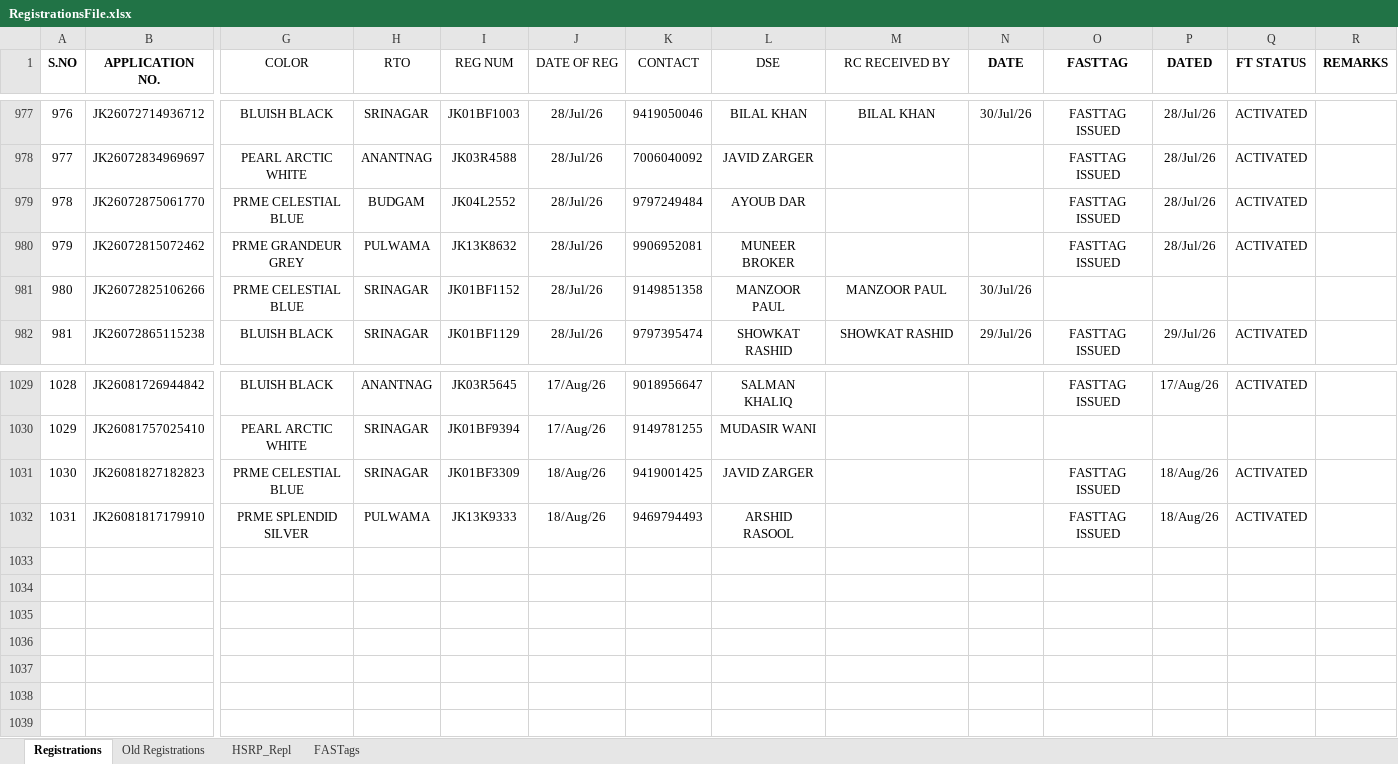
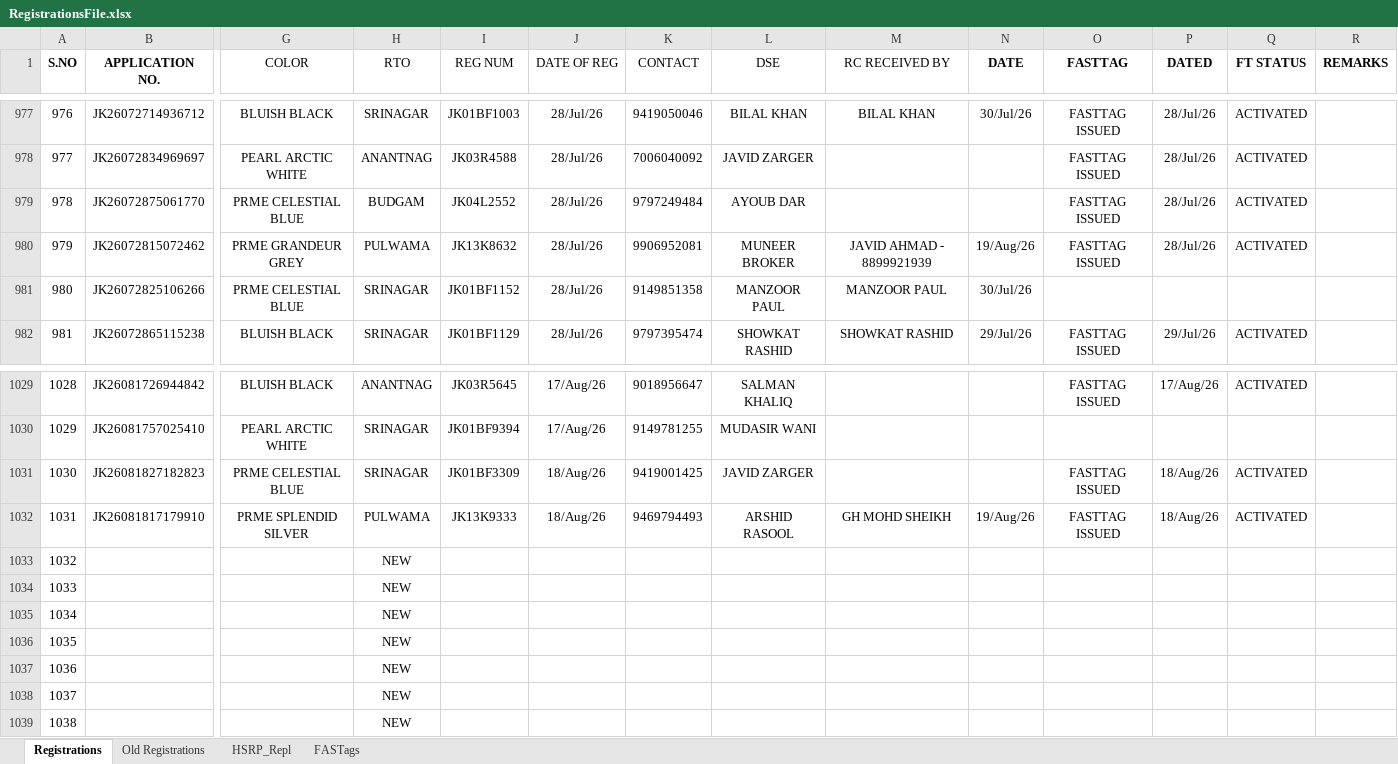
Before and after one commit to adilahmadsofi-ck/Documents, an Excel workbook: RegistrationsFile.xlsx, sheet Registrations, drawn as a sheet; only a part is shown, gaps mark what is left out; values as stored, in another font and other column widths than the file's, no borders; conditional formats and table styles not drawn; rows hold the shown columns only; the diff names each change by its address in the sheet, - before the commit and + after, or states it on an @@ line.

```diff
--- a/RegistrationsFile.xlsx (sheet Registrations)
+++ b/RegistrationsFile.xlsx (sheet Registrations)
-M980 (RC RECEIVED BY): (empty)
+M980 (RC RECEIVED BY): JAVID AHMAD - 8899921939
-N980 (DATE): (empty)
+N980 (DATE): 19/Aug/26
-M1032 (RC RECEIVED BY): (empty)
+M1032 (RC RECEIVED BY): GH MOHD SHEIKH
-N1032 (DATE): (empty)
+N1032 (DATE): 19/Aug/26
+row 1033: 1032 |  |  | NEW
+row 1034: 1033 |  |  | NEW
+row 1035: 1034 |  |  | NEW
+row 1036: 1035 |  |  | NEW
+row 1037: 1036 |  |  | NEW
+row 1038: 1037 |  |  | NEW
+row 1039: 1038 |  |  | NEW
```
Also changed, not shown: DealerRegistrations.xlsx, RC_FASTags_TransitStatus.xlsx.
